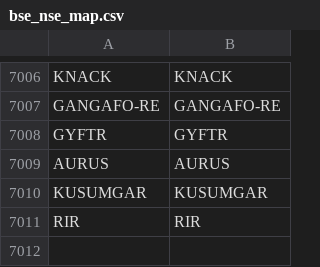
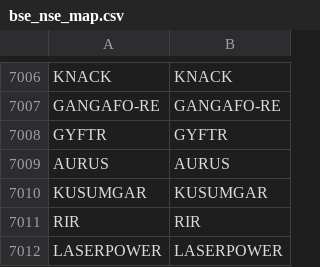
Before and after one commit to Stocks360/stock-symbol-data, a CSV file: bse_nse_map.csv, drawn as a sheet; only a part is shown, gaps mark what is left out; the diff names each change by its address in the sheet, - before the commit and + after, or states it on an @@ line.

```diff
--- a/bse_nse_map.csv
+++ b/bse_nse_map.csv
+row 7012: LASERPOWER | LASERPOWER
```
